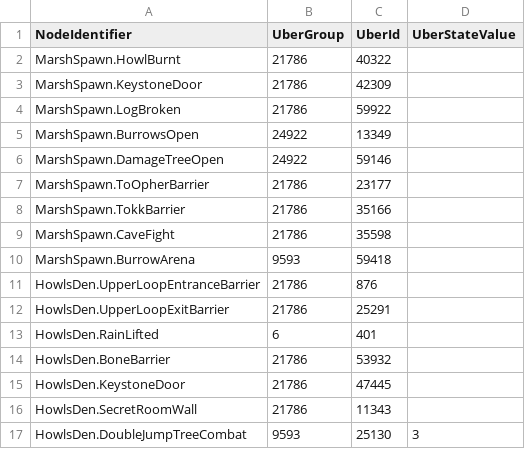
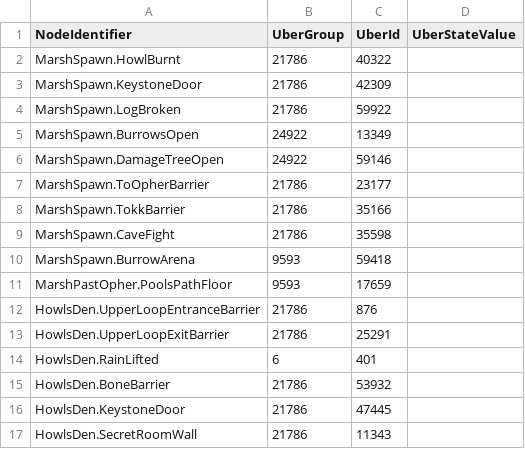
Before and after one commit to ori-community/wotw-seedgen, a CSV file: wotw_seedgen/state_data.csv, drawn as a sheet; only a part is shown; the shorter side is filled out with more unchanged rows.

Commit message:
MarshPastOpher glitched kii paths

```diff
--- a/wotw_seedgen/state_data.csv
+++ b/wotw_seedgen/state_data.csv
@@ -10,2 +10,3 @@ MarshSpawn.CaveFight, 21786, 35598,
 MarshSpawn.BurrowArena, 9593, 59418,
+MarshPastOpher.PoolsPathFloor, 9593, 17659,
 HowlsDen.UpperLoopEntranceBarrier, 21786, 876,
```
Also changed, not shown: 1 other file.
